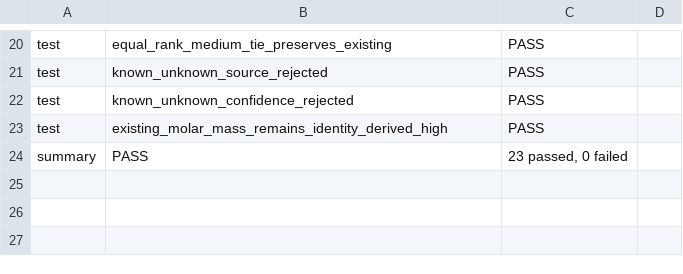
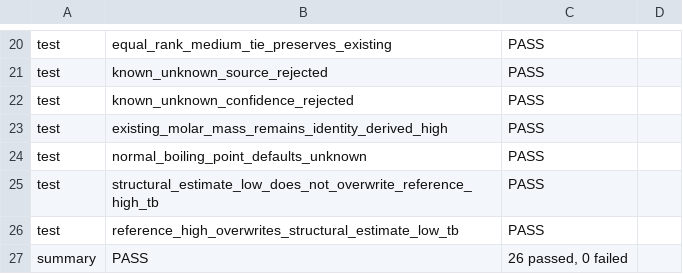
Before and after one commit to Ulrich-AM/pipace, a TSV file: misc/sace_property_diag.tsv, drawn as a sheet; only a part is shown, gaps mark what is left out.

```diff
--- a/misc/sace_property_diag.tsv
+++ b/misc/sace_property_diag.tsv
@@ -23,2 +23,5 @@ test	known_unknown_confidence_rejected	PASS
 test	existing_molar_mass_remains_identity_derived_high	PASS	
-summary	PASS	23 passed, 0 failed
+test	normal_boiling_point_defaults_unknown	PASS	
+test	structural_estimate_low_does_not_overwrite_reference_high_tb	PASS	
+test	reference_high_overwrites_structural_estimate_low_tb	PASS	
+summary	PASS	26 passed, 0 failed
```
Also changed, not shown: 13 other files.
